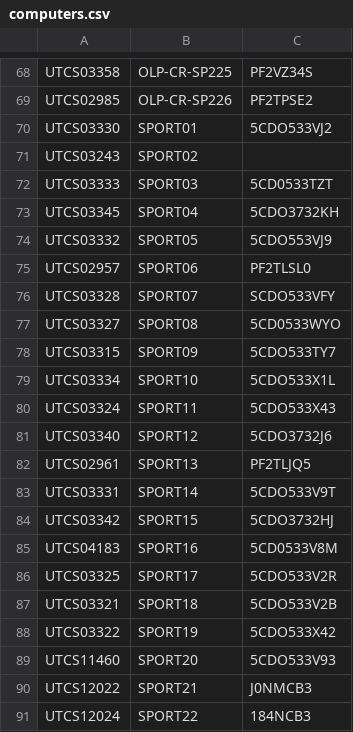
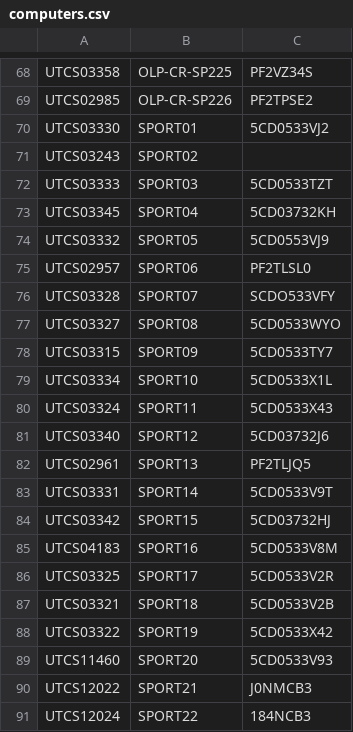
Before and after one commit to mr-eggleton/chromebook-list, a CSV file: computers.csv, drawn as a sheet; only a part is shown, gaps mark what is left out.

Commit message:
swap some serial numbers Os to 0s

```diff
--- a/computers.csv
+++ b/computers.csv
@@ -69,7 +69,7 @@ UTCS03358,OLP-CR-SP225,PF2VZ34S
 UTCS02985,OLP-CR-SP226,PF2TPSE2
-UTCS03330,SPORT01,5CDO533VJ2
+UTCS03330,SPORT01,5CD0533VJ2
 UTCS03243,SPORT02,
 UTCS03333,SPORT03,5CD0533TZT
-UTCS03345,SPORT04,5CDO3732KH
-UTCS03332,SPORT05,5CDO553VJ9
+UTCS03345,SPORT04,5CD03732KH
+UTCS03332,SPORT05,5CD0553VJ9
 UTCS02957,SPORT06,PF2TLSL0
@@ -77,14 +77,14 @@ UTCS03328,SPORT07,SCDO533VFY
 UTCS03327,SPORT08,5CD0533WYO
-UTCS03315,SPORT09,5CDO533TY7
-UTCS03334,SPORT10,5CDO533X1L
-UTCS03324,SPORT11,5CDO533X43
-UTCS03340,SPORT12,5CDO3732J6
+UTCS03315,SPORT09,5CD0533TY7
+UTCS03334,SPORT10,5CD0533X1L
+UTCS03324,SPORT11,5CD0533X43
+UTCS03340,SPORT12,5CD03732J6
 UTCS02961,SPORT13,PF2TLJQ5
-UTCS03331,SPORT14,5CDO533V9T
-UTCS03342,SPORT15,5CDO3732HJ
+UTCS03331,SPORT14,5CD0533V9T
+UTCS03342,SPORT15,5CD03732HJ
 UTCS04183,SPORT16,5CD0533V8M
-UTCS03325,SPORT17,5CDO533V2R
-UTCS03321,SPORT18,5CDO533V2B
-UTCS03322,SPORT19,5CDO533X42
-UTCS11460,SPORT20,5CDO533V93
+UTCS03325,SPORT17,5CD0533V2R
+UTCS03321,SPORT18,5CD0533V2B
+UTCS03322,SPORT19,5CD0533X42
+UTCS11460,SPORT20,5CD0533V93
 UTCS12022,SPORT21,J0NMCB3
```
